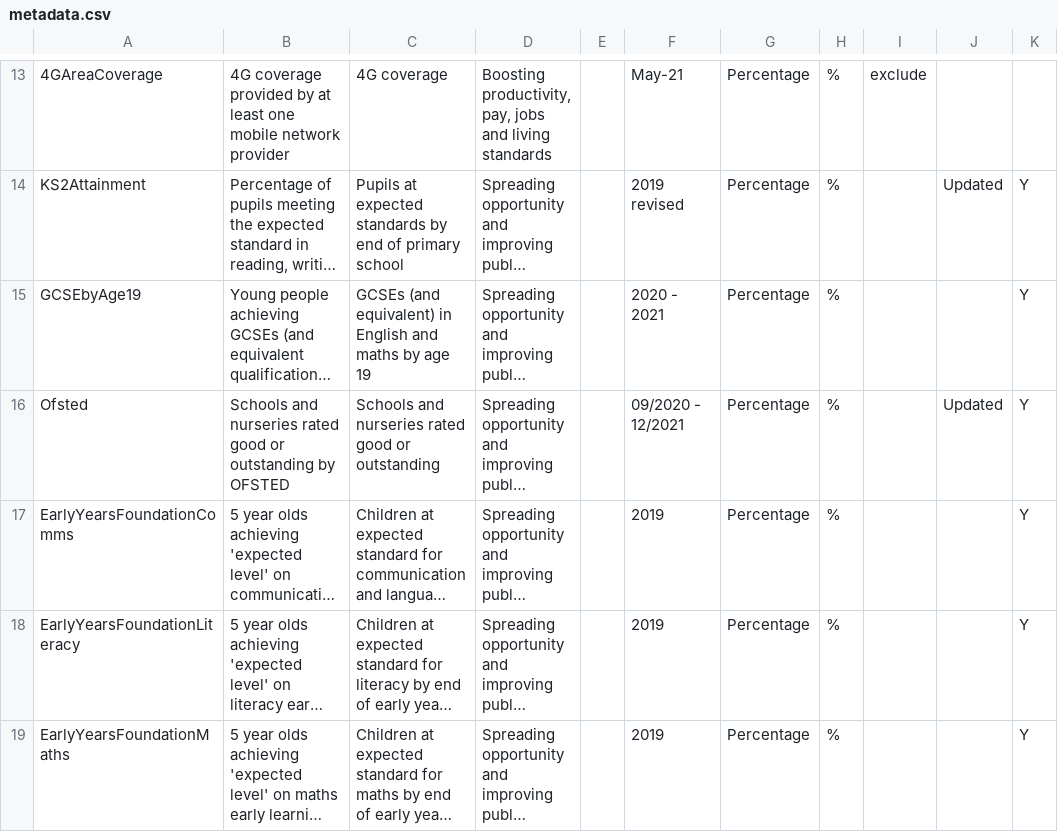
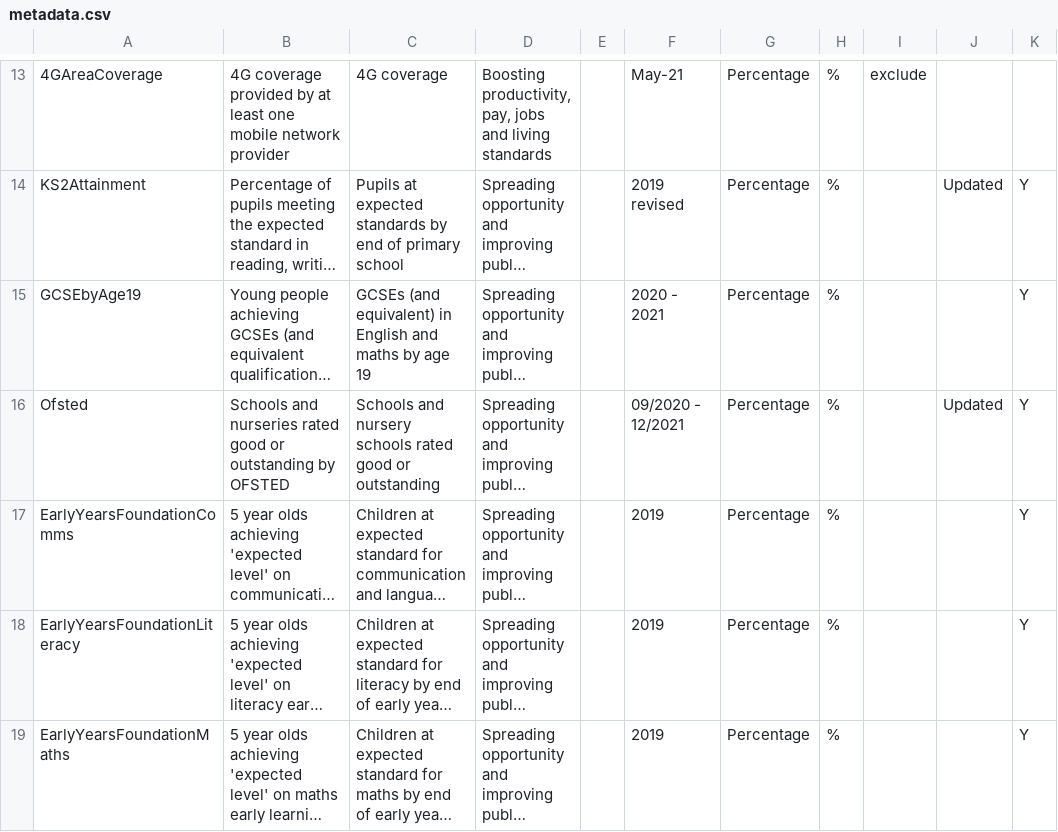
Before and after one commit to ONSvisual/subnational-indicators, a CSV file: R/metadata.csv, drawn as a sheet; only a part is shown, gaps mark what is left out; long unchanged cells end in …; the diff names each change by its address in the sheet, - before the commit and + after, or states it on an @@ line.

Commit message:
Schools and nursery schools rated good or outstanding

```diff
--- a/R/metadata.csv
+++ b/R/metadata.csv
-C16: Schools and nurseries rated good…
+C16: Schools and nursery schools rated good…
```
Also changed, not shown: 1 other file.
